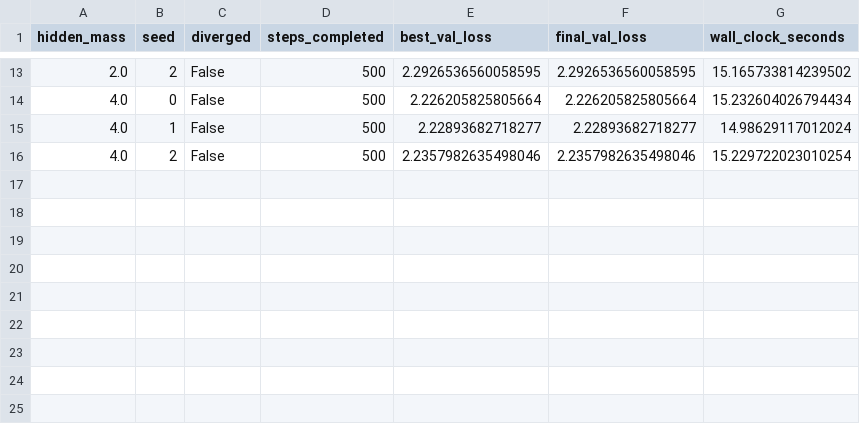
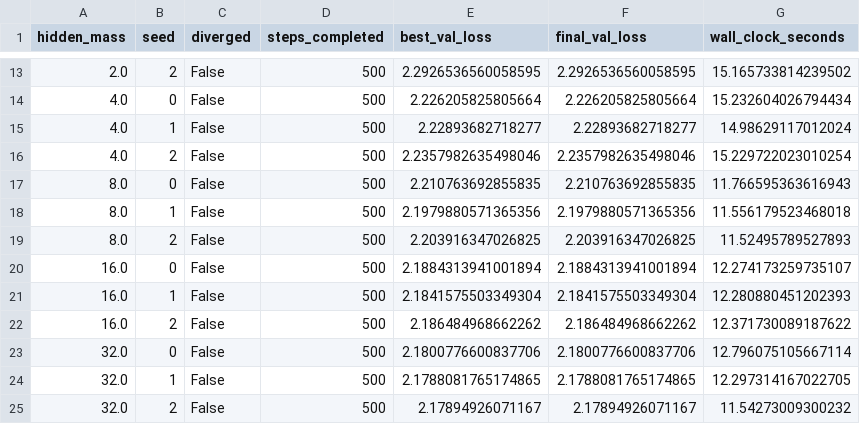
Before and after one commit to youngleox1/deeter-submission, a CSV file: results/optimizer_extensions/mass_allocation_sweep_results.csv, drawn as a sheet; only a part is shown, gaps mark what is left out; the diff names each change by its address in the sheet, - before the commit and + after, or states it on an @@ line.

Commit message:
results: extend mass-allocation sweep range to hidden_mass=32
Script made resumable (skips already-run hidden_mass/seed combos) so
the original 15 rows didn't need to be redone. Range extended to
[8, 16, 32] to find where the monotonic improvement (see prior commit)
plateaus.

Now clearly flattening: 2.45 (mass=0.25) -> 2.23 (mass=4) -> 2.20
(mass=8) -> 2.19 (mass=16) -> 2.18 (mass=32) -- diminishing returns,
approaching an asymptote rather than the sharp interior optimum
(mass=0.5) the paper found for its own ResMLP/CIFAR-10 setup. Different
architectures/tasks apparently want very different mass allocations.

```diff
--- a/results/optimizer_extensions/mass_allocation_sweep_results.csv
+++ b/results/optimizer_extensions/mass_allocation_sweep_results.csv
+row 17: 8.0 | 0 | False | 500 | 2.210763692855835 | 2.210763692855835 | 11.766595363616943
+row 18: 8.0 | 1 | False | 500 | 2.1979880571365356 | 2.1979880571365356 | 11.556179523468018
+row 19: 8.0 | 2 | False | 500 | 2.203916347026825 | 2.203916347026825 | 11.52495789527893
+row 20: 16.0 | 0 | False | 500 | 2.1884313941001894 | 2.1884313941001894 | 12.274173259735107
+row 21: 16.0 | 1 | False | 500 | 2.1841575503349304 | 2.1841575503349304 | 12.280880451202393
+row 22: 16.0 | 2 | False | 500 | 2.186484968662262 | 2.186484968662262 | 12.371730089187622
+row 23: 32.0 | 0 | False | 500 | 2.1800776600837706 | 2.1800776600837706 | 12.796075105667114
+row 24: 32.0 | 1 | False | 500 | 2.1788081765174865 | 2.1788081765174865 | 12.297314167022705
+row 25: 32.0 | 2 | False | 500 | 2.17894926071167 | 2.17894926071167 | 11.54273009300232
```
Also changed, not shown: 1 other file.
